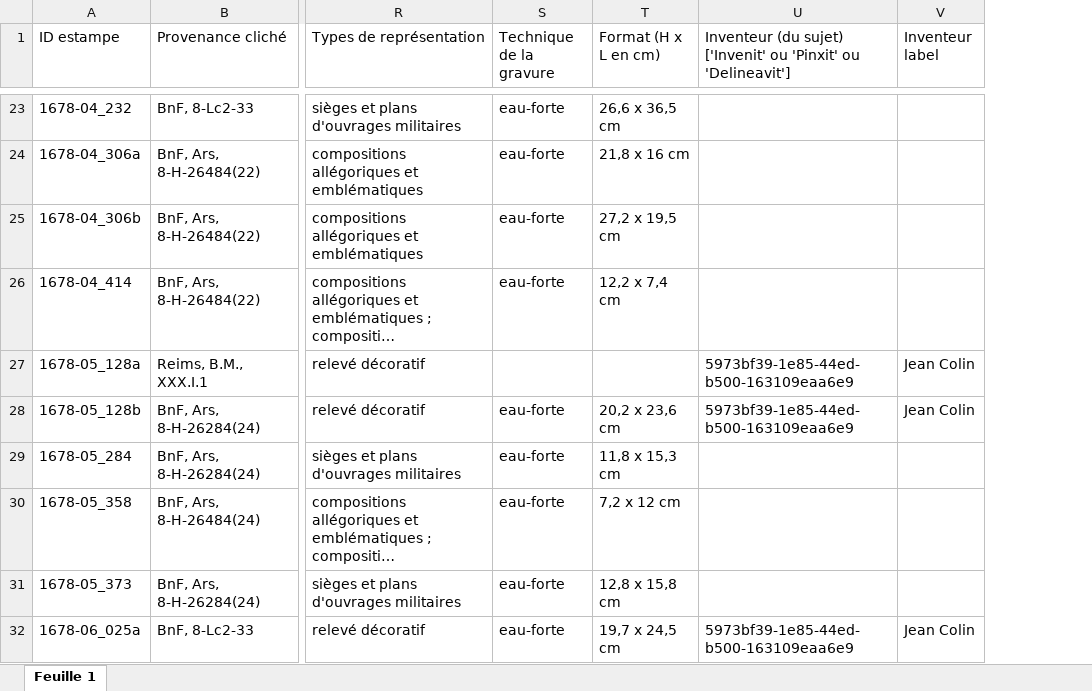
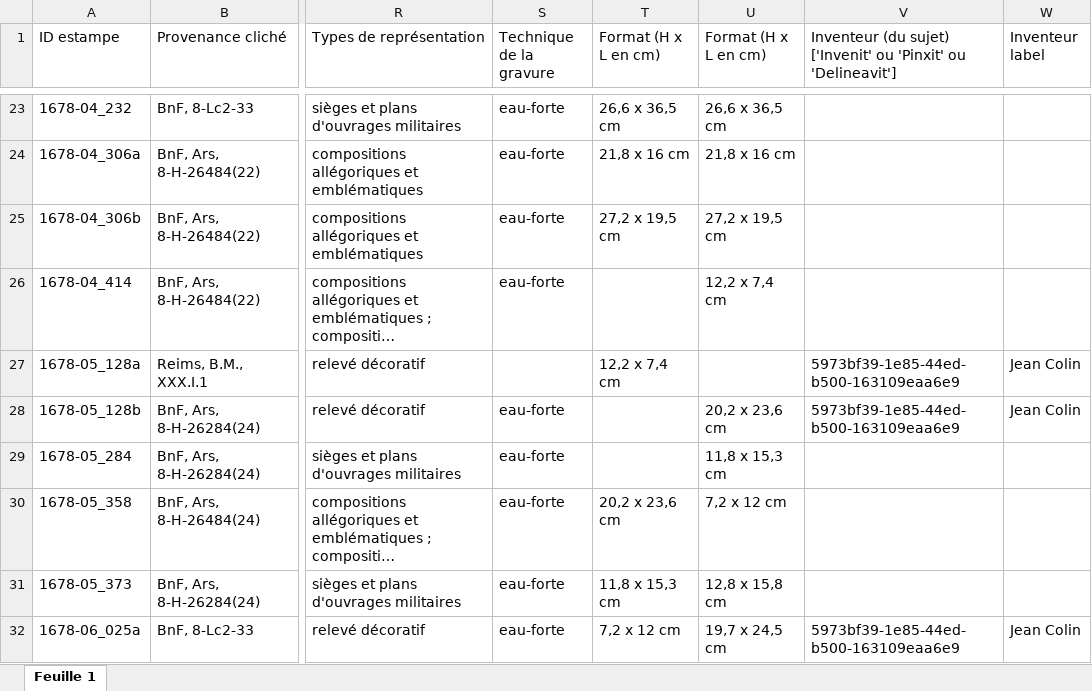
Before and after one commit to sherlock-iremus/mercure-galant-sources, an Excel workbook: indexation-estampes.xlsx, sheet Feuille 1, drawn as a sheet; only a part is shown, gaps mark what is left out; long unchanged cells end in …; values as stored, in another font and other column widths than the file's, no cell formats; the diff covers the shown part only; the diff names each change by its address in the sheet, - before the commit and + after, or states it on an @@ line.

Commit message:
formats rectifiés
correction formats OK

```diff
--- a/indexation-estampes.xlsx (sheet Feuille 1)
+++ b/indexation-estampes.xlsx (sheet Feuille 1)
+column U (Format (H x L en cm)), rows 23-32: 26,6 x 36,5 cm | 21,8 x 16 cm | 27,2 x 19,5 cm | 12,2 x 7,4 cm |  | 20,2 x 23,6 cm | 11,8 x 15,3 cm | 7,2 x 12 cm | 12,8 x 15,8 cm | 19,7 x 24,5 cm
-T26 (Format (H x L en cm)): 12,2 x 7,4 cm
+T26 (Format (H x L en cm)): (empty)
-T27 (Format (H x L en cm)): (empty)
+T27 (Format (H x L en cm)): 12,2 x 7,4 cm
-T28 (Format (H x L en cm)): 20,2 x 23,6 cm
+T28 (Format (H x L en cm)): (empty)
-T29 (Format (H x L en cm)): 11,8 x 15,3 cm
+T29 (Format (H x L en cm)): (empty)
-T30 (Format (H x L en cm)): 7,2 x 12 cm
+T30 (Format (H x L en cm)): 20,2 x 23,6 cm
-T31 (Format (H x L en cm)): 12,8 x 15,8 cm
+T31 (Format (H x L en cm)): 11,8 x 15,3 cm
-T32 (Format (H x L en cm)): 19,7 x 24,5 cm
+T32 (Format (H x L en cm)): 7,2 x 12 cm
```
Also changed, not shown: 20 edited cells elsewhere in this sheet, cell formats, 2 other files.
